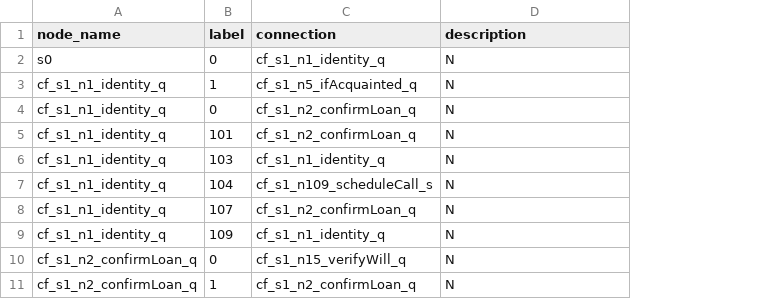
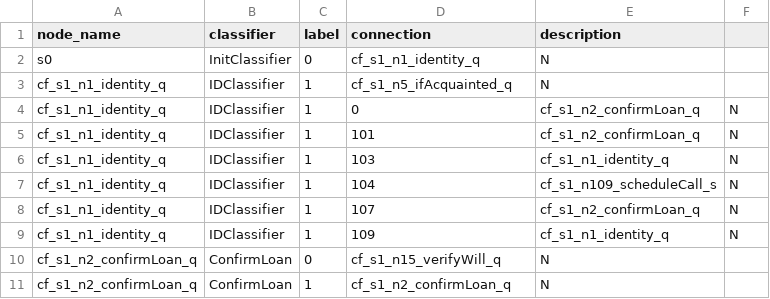
Before and after one commit to TSLNIHAOGIT/Chatbot1.0_ss, a CSV file: MLModel/data/TreeModel/treeConnection.csv, drawn as a sheet; only a part is shown; removed rows and columns are numbered as before the commit, all else as after; the diff names each change by its address in the sheet, - before the commit and + after, or states it on an @@ line.

Commit message:
Update treeConnection.csv

```diff
--- a/MLModel/data/TreeModel/treeConnection.csv
+++ b/MLModel/data/TreeModel/treeConnection.csv
+column B (classifier), rows 2-3: InitClassifier | IDClassifier; rows 10-11: ConfirmLoan | ConfirmLoan
+column F, empty
-row 4: cf_s1_n1_identity_q | 0 | cf_s1_n2_confirmLoan_q | N
-row 5: cf_s1_n1_identity_q | 101 | cf_s1_n2_confirmLoan_q | N
-row 6: cf_s1_n1_identity_q | 103 | cf_s1_n1_identity_q | N
-row 7: cf_s1_n1_identity_q | 104 | cf_s1_n109_scheduleCall_s | N
-row 8: cf_s1_n1_identity_q | 107 | cf_s1_n2_confirmLoan_q | N
-row 9: cf_s1_n1_identity_q | 109 | cf_s1_n1_identity_q | N
+row 4: cf_s1_n1_identity_q | IDClassifier | 1 | 0 | cf_s1_n2_confirmLoan_q | N
+row 5: cf_s1_n1_identity_q | IDClassifier | 1 | 101 | cf_s1_n2_confirmLoan_q | N
+row 6: cf_s1_n1_identity_q | IDClassifier | 1 | 103 | cf_s1_n1_identity_q | N
+row 7: cf_s1_n1_identity_q | IDClassifier | 1 | 104 | cf_s1_n109_scheduleCall_s | N
+row 8: cf_s1_n1_identity_q | IDClassifier | 1 | 107 | cf_s1_n2_confirmLoan_q | N
+row 9: cf_s1_n1_identity_q | IDClassifier | 1 | 109 | cf_s1_n1_identity_q | N
```
